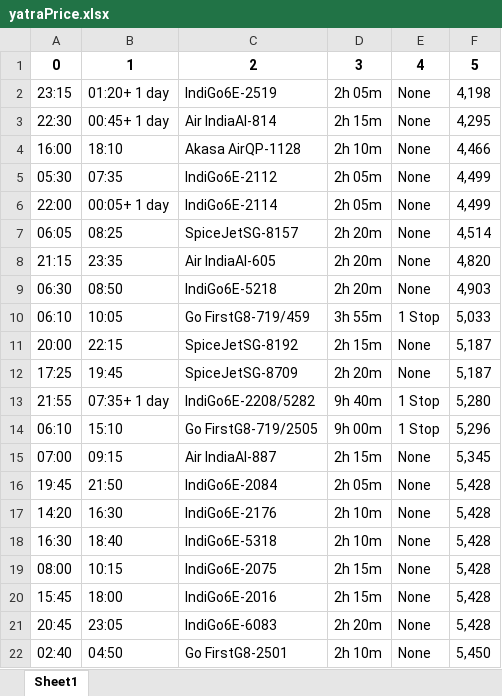
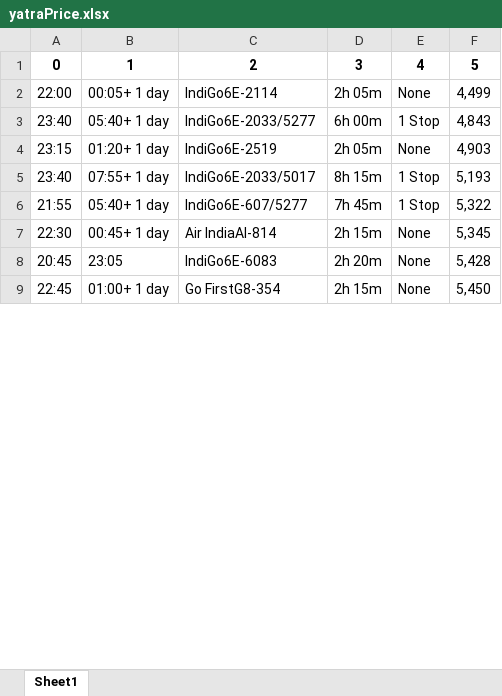
Before and after one commit to Faraz-Nasir/Flight-Tracker, an Excel workbook: yatraPrice.xlsx, sheet Sheet1, drawn as a sheet; only a part is shown; values as stored, in another font and other column widths than the file's, no borders; removed rows and columns are numbered as before the commit, all else as after; the diff covers the shown part only; the diff names each change by its address in the sheet, - before the commit and + after, or states it on an @@ line.

```diff
--- a/yatraPrice.xlsx (sheet Sheet1)
+++ b/yatraPrice.xlsx (sheet Sheet1)
-row 2: 23:15 | 01:20+ 1 day | IndiGo6E-2519 | 2h 05m | None | 4,198
-row 3: 22:30 | 00:45+ 1 day | Air IndiaAI-814 | 2h 15m | None | 4,295
-row 4: 16:00 | 18:10 | Akasa AirQP-1128 | 2h 10m | None | 4,466
-row 5: 05:30 | 07:35 | IndiGo6E-2112 | 2h 05m | None | 4,499
-row 7: 06:05 | 08:25 | SpiceJetSG-8157 | 2h 20m | None | 4,514
-row 8: 21:15 | 23:35 | Air IndiaAI-605 | 2h 20m | None | 4,820
+row 3: 23:40 | 05:40+ 1 day | IndiGo6E-2033/5277 | 6h 00m | 1 Stop | 4,843
-A4: 06:30
+A4: 23:15
-B4: 08:50
+B4: 01:20+ 1 day
-C4: IndiGo6E-5218
+C4: IndiGo6E-2519
-D4: 2h 20m
+D4: 2h 05m
-row 10: 06:10 | 10:05 | Go FirstG8-719/459 | 3h 55m | 1 Stop | 5,033
-row 11: 20:00 | 22:15 | SpiceJetSG-8192 | 2h 15m | None | 5,187
-row 12: 17:25 | 19:45 | SpiceJetSG-8709 | 2h 20m | None | 5,187
+row 5: 23:40 | 07:55+ 1 day | IndiGo6E-2033/5017 | 8h 15m | 1 Stop | 5,193
-B6: 07:35+ 1 day
+B6: 05:40+ 1 day
-C6: IndiGo6E-2208/5282
+C6: IndiGo6E-607/5277
-D6: 9h 40m
+D6: 7h 45m
-F6: 5,280
+F6: 5,322
-row 14: 06:10 | 15:10 | Go FirstG8-719/2505 | 9h 00m | 1 Stop | 5,296
-A7: 07:00
+A7: 22:30
-B7: 09:15
+B7: 00:45+ 1 day
-C7: Air IndiaAI-887
+C7: Air IndiaAI-814
-row 16: 19:45 | 21:50 | IndiGo6E-2084 | 2h 05m | None | 5,428
-row 17: 14:20 | 16:30 | IndiGo6E-2176 | 2h 10m | None | 5,428
-row 18: 16:30 | 18:40 | IndiGo6E-5318 | 2h 10m | None | 5,428
-row 19: 08:00 | 10:15 | IndiGo6E-2075 | 2h 15m | None | 5,428
-row 20: 15:45 | 18:00 | IndiGo6E-2016 | 2h 15m | None | 5,428
-A9: 02:40
+A9: 22:45
-B9: 04:50
+B9: 01:00+ 1 day
-C9: Go FirstG8-2501
+C9: Go FirstG8-354
-D9: 2h 10m
+D9: 2h 15m
```
Also changed, not shown: 28 added rows, 15 removed rows and 11 edited cells elsewhere in this sheet, 10 other files.
